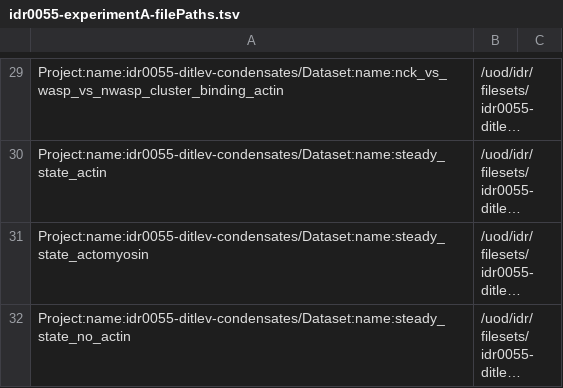
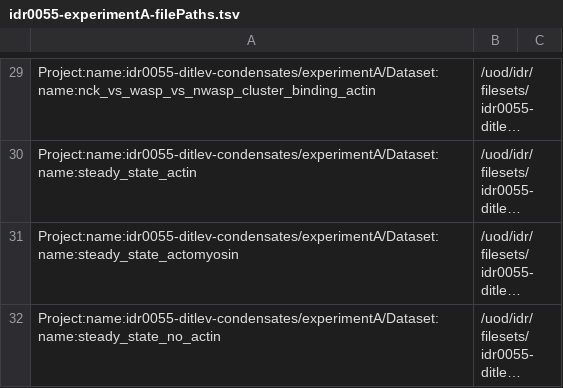
Before and after one commit to sbesson/idr0055-ditlev-condensates, a TSV file: experimentA/idr0055-experimentA-filePaths.tsv, drawn as a sheet; only a part is shown, gaps mark what is left out; long unchanged cells end in …; the diff covers the shown part only; the diff names each change by its address in the sheet, - before the commit and + after, or states it on an @@ line.

Commit message:
Fix project name

```diff
--- a/experimentA/idr0055-experimentA-filePaths.tsv
+++ b/experimentA/idr0055-experimentA-filePaths.tsv
-A29: Project:name:idr0055-ditlev-condensates/Dataset:name:nck_vs_wasp_vs_nwasp_cluster_binding_actin
+A29: Project:name:idr0055-ditlev-condensates/experimentA/Dataset:name:nck_vs_wasp_vs_nwasp_cluster_binding_actin
-A30: Project:name:idr0055-ditlev-condensates/Dataset:name:steady_state_actin
+A30: Project:name:idr0055-ditlev-condensates/experimentA/Dataset:name:steady_state_actin
-A31: Project:name:idr0055-ditlev-condensates/Dataset:name:steady_state_actomyosin
+A31: Project:name:idr0055-ditlev-condensates/experimentA/Dataset:name:steady_state_actomyosin
-A32: Project:name:idr0055-ditlev-condensates/Dataset:name:steady_state_no_actin
+A32: Project:name:idr0055-ditlev-condensates/experimentA/Dataset:name:steady_state_no_actin
```
Also changed, not shown: 29 edited cells elsewhere in this file.
